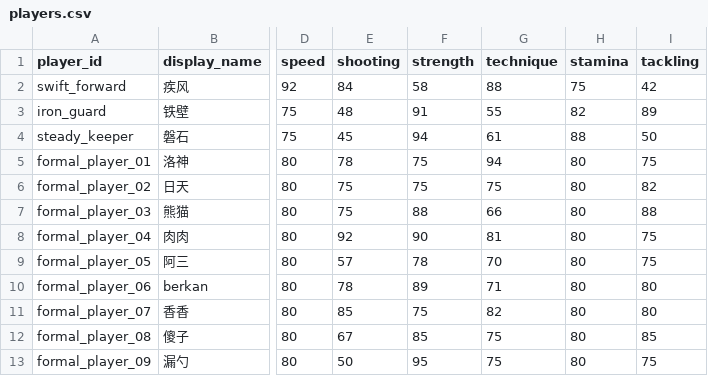
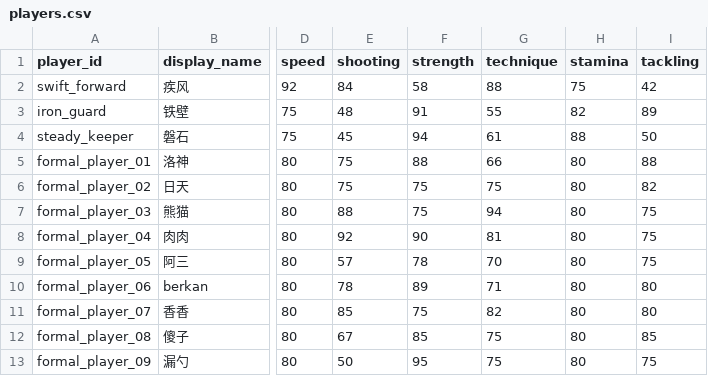
Before and after one commit to zerro12402/LuckyFootball, a CSV file: resources/data/players.csv, drawn as a sheet; only a part is shown, gaps mark what is left out; the diff names each change by its address in the sheet, - before the commit and + after, or states it on an @@ line.

```diff
--- a/resources/data/players.csv
+++ b/resources/data/players.csv
-E5 (shooting): 78
+E5 (shooting): 75
-F5 (strength): 75
+F5 (strength): 88
-G5 (technique): 94
+G5 (technique): 66
-I5 (tackling): 75
+I5 (tackling): 88
-E7 (shooting): 75
+E7 (shooting): 88
-F7 (strength): 88
+F7 (strength): 75
-G7 (technique): 66
+G7 (technique): 94
-I7 (tackling): 88
+I7 (tackling): 75
```
Also changed, not shown: 9 other files.
